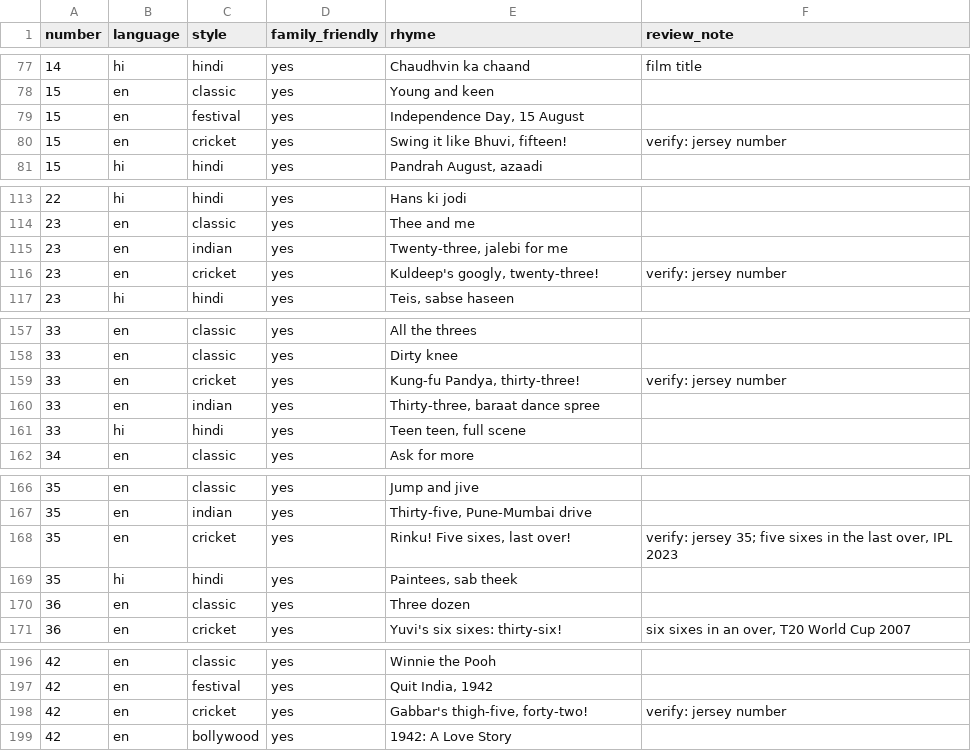
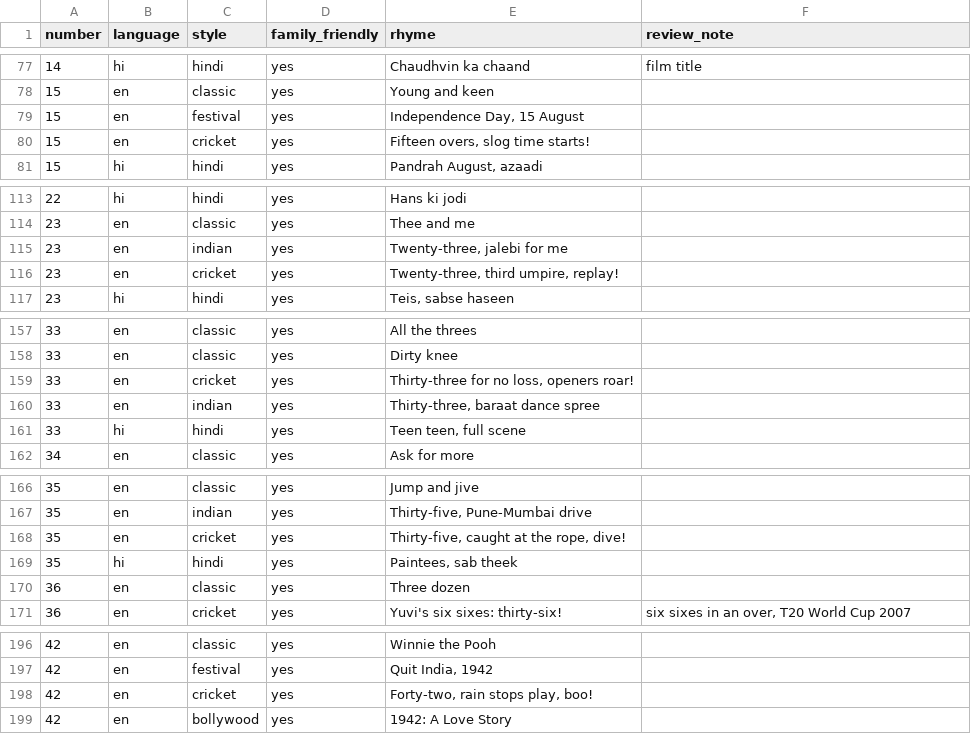
Before and after one commit to virapandy/pocket-game-night, a CSV file: docs/games/tambola/rhymes.csv, drawn as a sheet; only a part is shown, gaps mark what is left out; the diff covers the shown part only.

```diff
--- a/docs/games/tambola/rhymes.csv
+++ b/docs/games/tambola/rhymes.csv
@@ -79,3 +79,3 @@ number,language,style,family_friendly,rhyme,review_note
 15,en,festival,yes,"Independence Day, 15 August",
-15,en,cricket,yes,"Swing it like Bhuvi, fifteen!",verify: jersey number
+15,en,cricket,yes,"Fifteen overs, slog time starts!",
 15,hi,hindi,yes,"Pandrah August, azaadi",
@@ -115,3 +115,3 @@ number,language,style,family_friendly,rhyme,review_note
 23,en,indian,yes,"Twenty-three, jalebi for me",
-23,en,cricket,yes,"Kuldeep's googly, twenty-three!",verify: jersey number
+23,en,cricket,yes,"Twenty-three, third umpire, replay!",
 23,hi,hindi,yes,"Teis, sabse haseen",
@@ -158,3 +158,3 @@ number,language,style,family_friendly,rhyme,review_note
 33,en,classic,yes,Dirty knee,
-33,en,cricket,yes,"Kung-fu Pandya, thirty-three!",verify: jersey number
+33,en,cricket,yes,"Thirty-three for no loss, openers roar!",
 33,en,indian,yes,"Thirty-three, baraat dance spree",
@@ -167,3 +167,3 @@ number,language,style,family_friendly,rhyme,review_note
 35,en,indian,yes,"Thirty-five, Pune-Mumbai drive",
-35,en,cricket,yes,"Rinku! Five sixes, last over!","verify: jersey 35; five sixes in the last over, IPL 2023"
+35,en,cricket,yes,"Thirty-five, caught at the rope, dive!",
 35,hi,hindi,yes,"Paintees, sab theek",
@@ -197,3 +197,3 @@ number,language,style,family_friendly,rhyme,review_note
 42,en,festival,yes,"Quit India, 1942",
-42,en,cricket,yes,"Gabbar's thigh-five, forty-two!",verify: jersey number
+42,en,cricket,yes,"Forty-two, rain stops play, boo!",
 42,en,bollywood,yes,1942: A Love Story,
```
Also changed, not shown: 19 edited cells elsewhere in this file.
